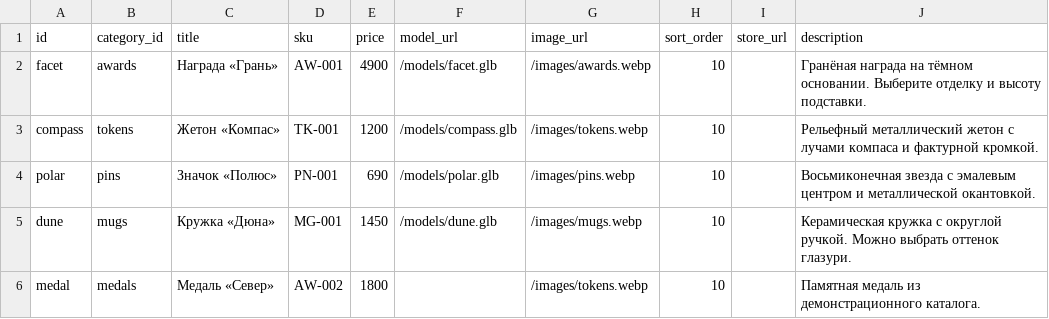
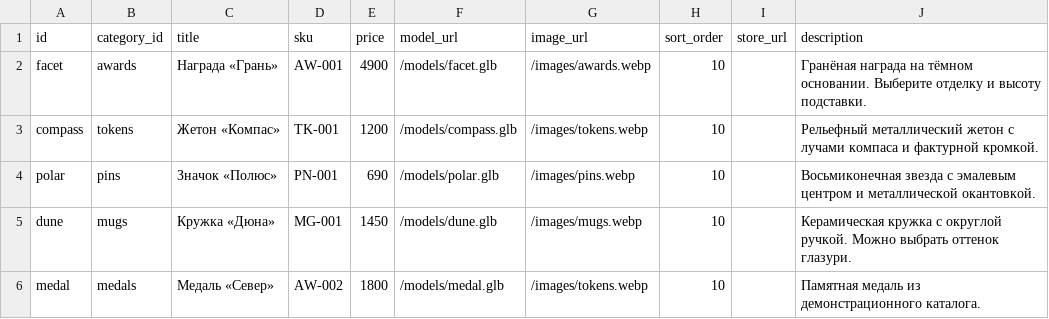
Before and after one commit to ubub111/3d-showroom, a CSV file: data/products.csv, drawn as a sheet.

```diff
--- a/data/products.csv
+++ b/data/products.csv
@@ -5,2 +5,2 @@ polar,pins,Значок «Полюс»,PN-001,690,/models/polar.glb,/images/pins
 dune,mugs,Кружка «Дюна»,MG-001,1450,/models/dune.glb,/images/mugs.webp,10,,Керамическая кружка с округлой ручкой. Можно выбрать оттенок глазури.
-medal,medals,Медаль «Север»,AW-002,1800,,/images/tokens.webp,10,,Памятная медаль из демонстрационного каталога.
+medal,medals,Медаль «Север»,AW-002,1800,/models/medal.glb,/images/tokens.webp,10,,Памятная медаль из демонстрационного каталога.
```
Also changed, not shown: data/categories.csv, data/product_options.csv, 12 other files.
